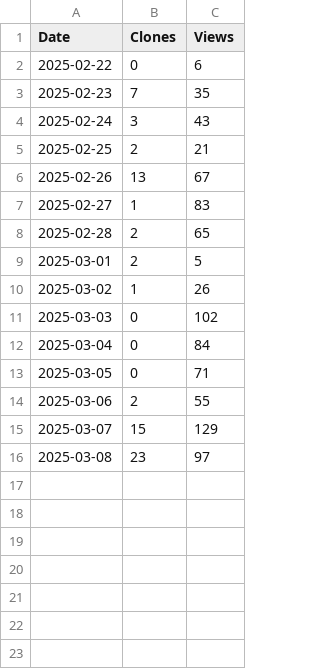
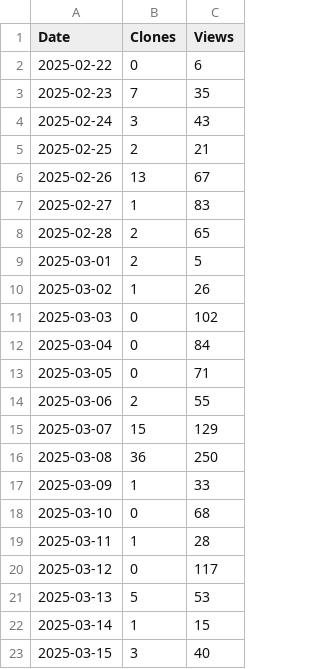
Before and after one commit to arc-research-lab/Aries, a CSV file: assets/Aries.csv, drawn as a sheet.

```diff
--- a/assets/Aries.csv
+++ b/assets/Aries.csv
@@ -15,2 +15,9 @@ Date,Clones,Views
 2025-03-07,15,129
-2025-03-08,23,97
+2025-03-08,36,250
+2025-03-09,1,33
+2025-03-10,0,68
+2025-03-11,1,28
+2025-03-12,0,117
+2025-03-13,5,53
+2025-03-14,1,15
+2025-03-15,3,40
```
Also changed, not shown: 2 other files.
